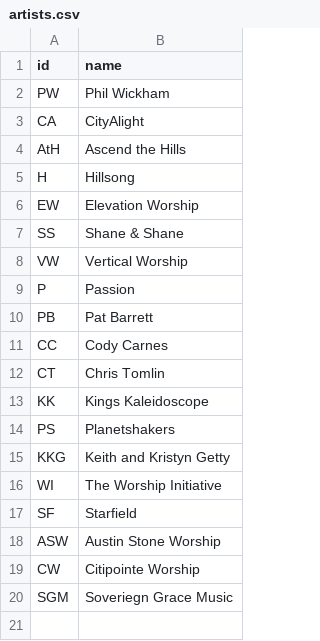
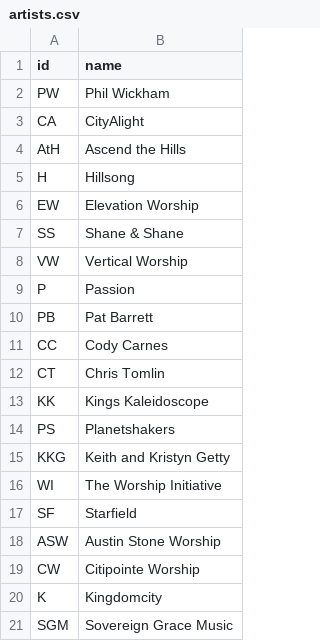
Before and after one commit to polJLee/nlpt-database, a CSV file: csv/artists.csv, drawn as a sheet.

```diff
--- a/csv/artists.csv
+++ b/csv/artists.csv
@@ -19,2 +19,3 @@ ASW ,Austin Stone Worship
 CW  ,Citipointe Worship
-SGM ,Soveriegn Grace Music
+K   ,Kingdomcity
+SGM ,Sovereign Grace Music
```
Also changed, not shown: csv/roster.csv, csv/songs.csv, 6 other files.
